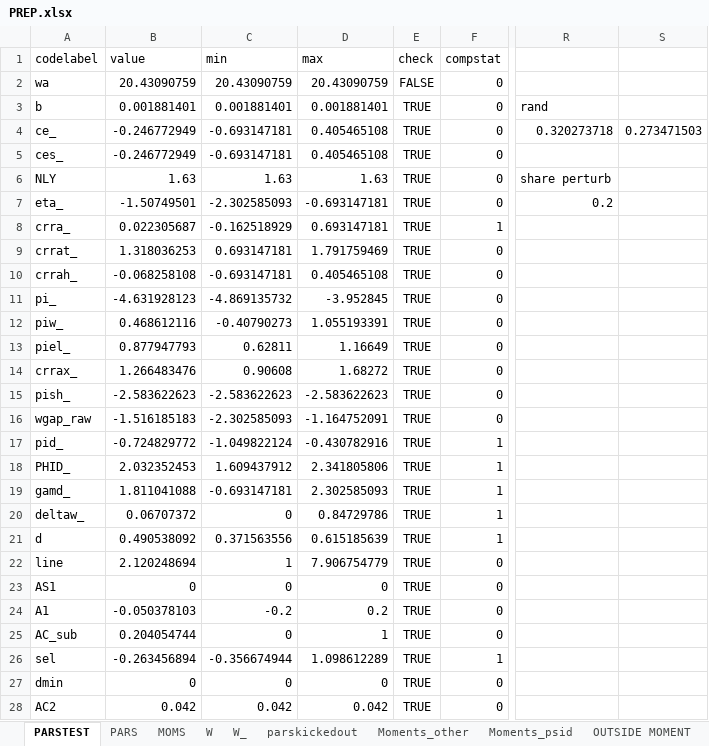
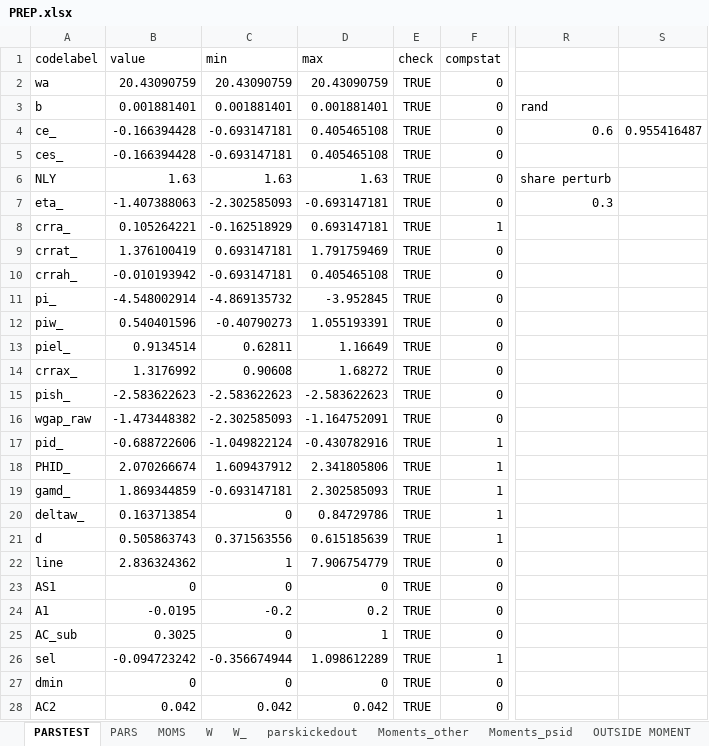
Before and after one commit to tranosov/JMP, an Excel workbook: input/PREP.xlsx, sheet PARSTEST, drawn as a sheet; only a part is shown, gaps mark what is left out; values as stored, in another font and other column widths than the file's, no borders; the diff covers the shown part only; the diff names each change by its address in the sheet, - before the commit and + after, or states it on an @@ line.

Commit message:
Update PREP.xlsx

```diff
--- a/input/PREP.xlsx (sheet PARSTEST)
+++ b/input/PREP.xlsx (sheet PARSTEST)
-E2 (check): FALSE
+E2 (check): TRUE
-B4:B5 (value): -0.246772949
+B4:B5 (value): -0.166394428
-R4: 0.320273718
+R4: 0.6
-S4: 0.273471503
+S4: 0.955416487
-B7 (value): -1.50749501
+B7 (value): -1.407388063
-R7: 0.2
+R7: 0.3
-B8 (value): 0.022305687
+B8 (value): 0.105264221
-B9 (value): 1.318036253
+B9 (value): 1.376100419
-B10 (value): -0.068258108
+B10 (value): -0.010193942
-B11 (value): -4.631928123
+B11 (value): -4.548002914
-B12 (value): 0.468612116
+B12 (value): 0.540401596
-B13 (value): 0.877947793
+B13 (value): 0.9134514
-B14 (value): 1.266483476
+B14 (value): 1.3176992
-B16 (value): -1.516185183
+B16 (value): -1.473448382
-B17 (value): -0.724829772
+B17 (value): -0.688722606
-B18 (value): 2.032352453
+B18 (value): 2.070266674
-B19 (value): 1.811041088
+B19 (value): 1.869344859
-B20 (value): 0.06707372
+B20 (value): 0.163713854
-B21 (value): 0.490538092
+B21 (value): 0.505863743
-B22 (value): 2.120248694
+B22 (value): 2.836324362
-B24 (value): -0.050378103
+B24 (value): -0.0195
-B25 (value): 0.204054744
+B25 (value): 0.3025
-B26 (value): -0.263456894
+B26 (value): -0.094723242
```
Also changed, not shown: 9 edited cells elsewhere in this sheet.
